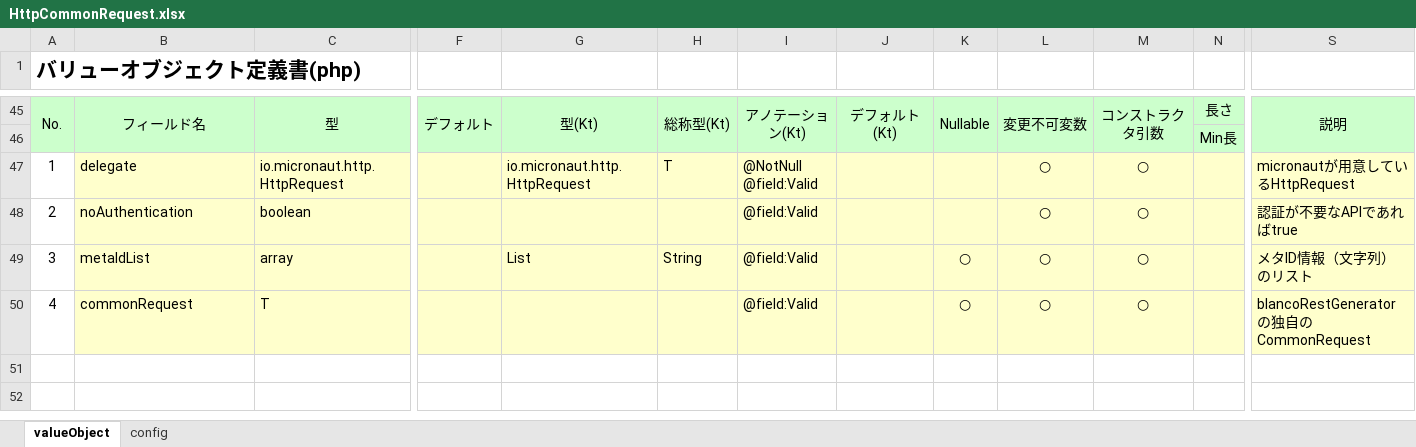
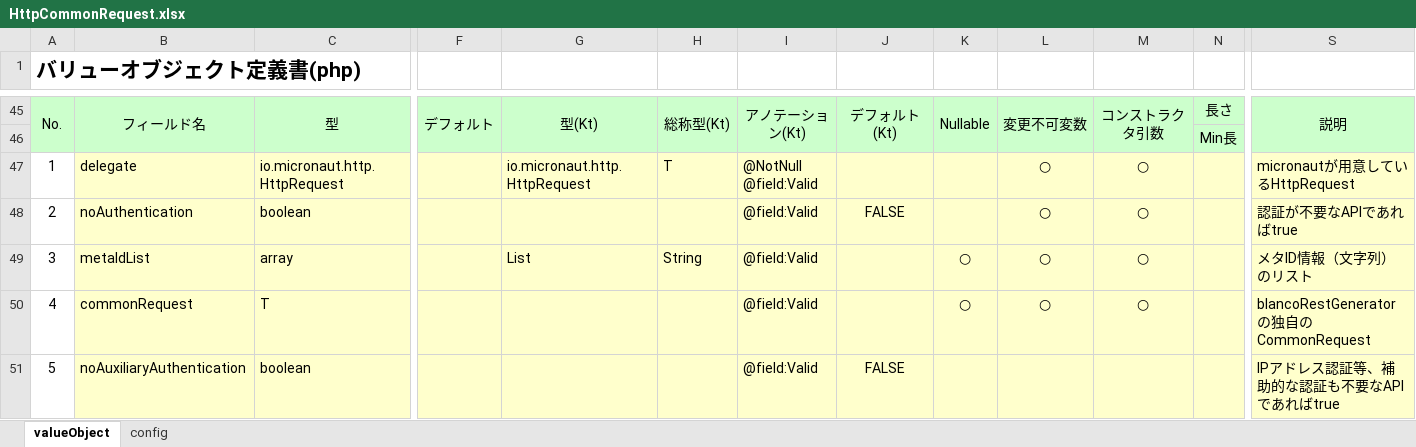
Before and after one commit to uedaueo/blancoRestGeneratorKt, an Excel workbook: meta/telegrams/HttpCommonRequest.xlsx, sheet valueObject, drawn as a sheet; only a part is shown, gaps mark what is left out; values as stored, in another font and other column widths than the file's, no borders; rows hold the shown columns only; the diff names each change by its address in the sheet, - before the commit and + after, or states it on an @@ line.

```diff
--- a/meta/telegrams/HttpCommonRequest.xlsx (sheet valueObject)
+++ b/meta/telegrams/HttpCommonRequest.xlsx (sheet valueObject)
-J48: (empty)
+J48: FALSE
+row 51: 5 | noAuxiliaryAuthentication | boolean |  |  |  | @field:Valid | FALSE |  |  |  |  | IPアドレス認証等、補助的な認証も不要なAPIであればtrue
```
Also changed, not shown: meta/api/BlancoApiPostSample.xlsx, meta/program/BlancoRestGeneratorKtTelegramProcessStructure.xlsx, 7 other files.
